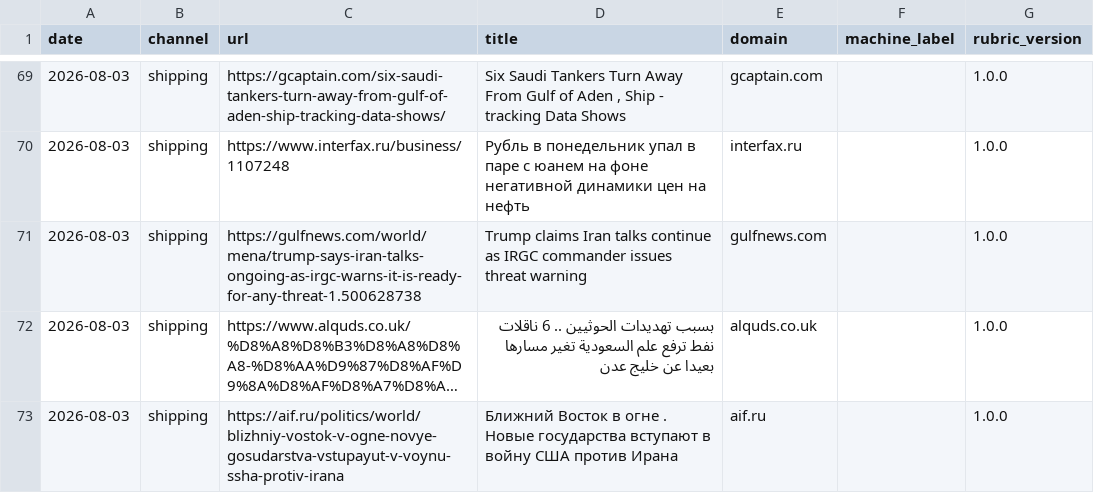
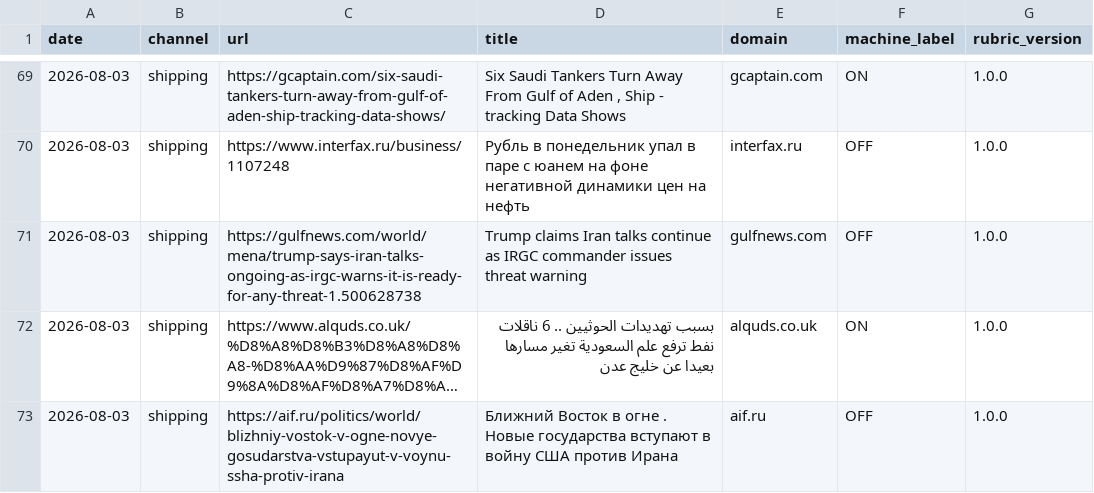
Before and after one commit to PlausibleDissent9/india-geopolitical-risk-monitor, a CSV file: data/raw/audit_queue.csv, drawn as a sheet; only a part is shown, gaps mark what is left out; long unchanged cells end in …; the diff covers the shown part only; the diff names each change by its address in the sheet, - before the commit and + after, or states it on an @@ line.

Commit message:
Nightly audit labeling (4d): 32 rows under rubric v1.0.0, title/domain only
Per channel this batch: pakistan_west 4 ON / 2 OFF / 1 ABSTAIN, china_east
0 ON / 8 OFF, us_trade 0 ON / 8 OFF, shipping 4 ON / 4 OFF. precision.json
republished across the full queue: pakistan_west 0.8, china_east 0.167,
us_trade 0.0, shipping 0.25, UNCALIBRATED (author labels n=0). Published
as found; china_east's low precision this window is mostly monsoon/weather
wire stories sharing India-geography terms with the border channel, and
us_trade's zero is generic India-trade and non-India tariff stories with
no US linkage in any headline. Any dictionary response goes through the
dated changelog path, not this duty.

```diff
--- a/data/raw/audit_queue.csv
+++ b/data/raw/audit_queue.csv
-F69 (machine_label): (empty)
+F69 (machine_label): ON
-F70:F71 (machine_label): (empty)
+F70:F71 (machine_label): OFF
-F72 (machine_label): (empty)
+F72 (machine_label): ON
-F73 (machine_label): (empty)
+F73 (machine_label): OFF
```
Also changed, not shown: 27 edited cells elsewhere in this file, 2 other files.
